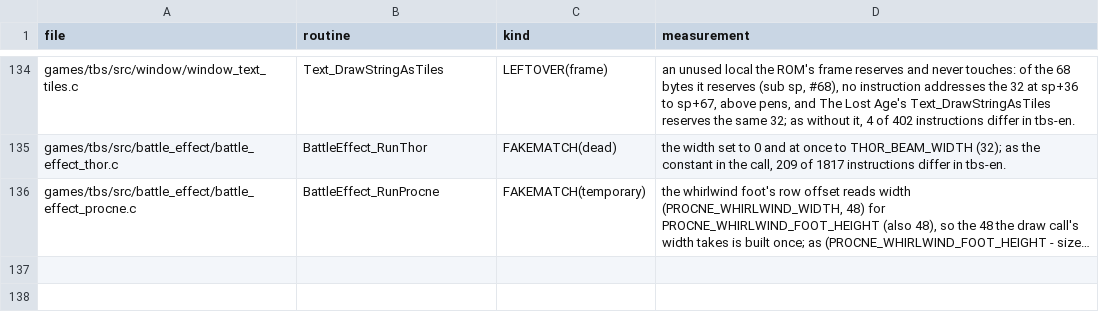
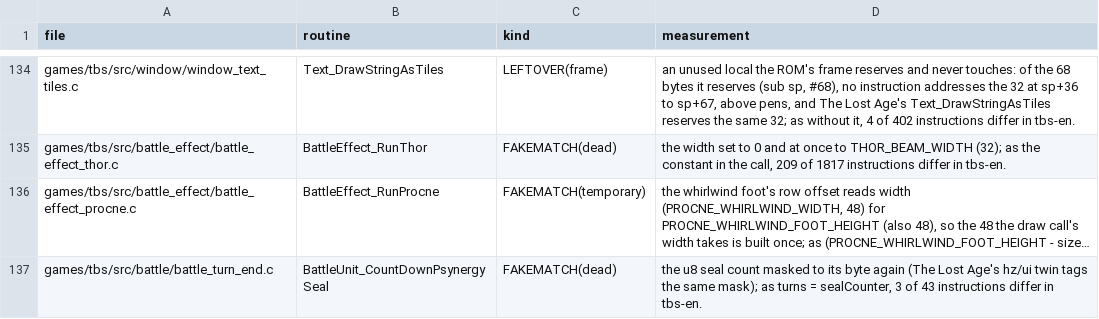
Before and after one commit to PascalPixel/alchemy-devtools, a TSV file: evidence/tbs-fakematch.tsv, drawn as a sheet; only a part is shown, gaps mark what is left out; long unchanged cells end in …; the diff names each change by its address in the sheet, - before the commit and + after, or states it on an @@ line.

```diff
--- a/evidence/tbs-fakematch.tsv
+++ b/evidence/tbs-fakematch.tsv
+row 137: games/tbs/src/battle/battle_turn_end.c | BattleUnit_CountDownPsynergySeal | FAKEMATCH(dead) | the u8 seal count masked to its byte again (The Lost Age's hz/ui twin tags the same mask); as turns = sealCounter, 3 of 43 instructions differ in tbs-en.
```
Also changed, not shown: 3 other files.
